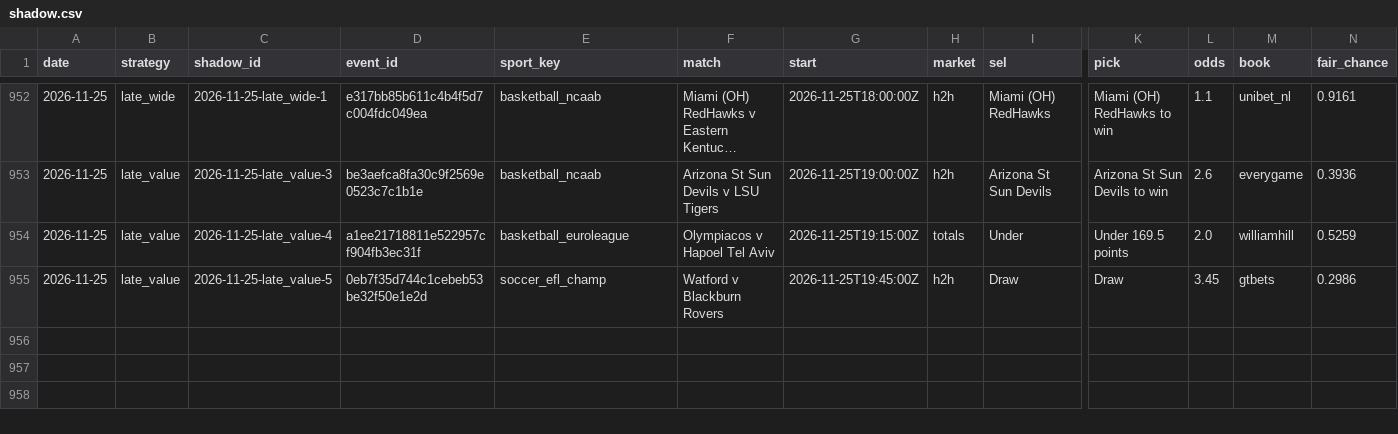
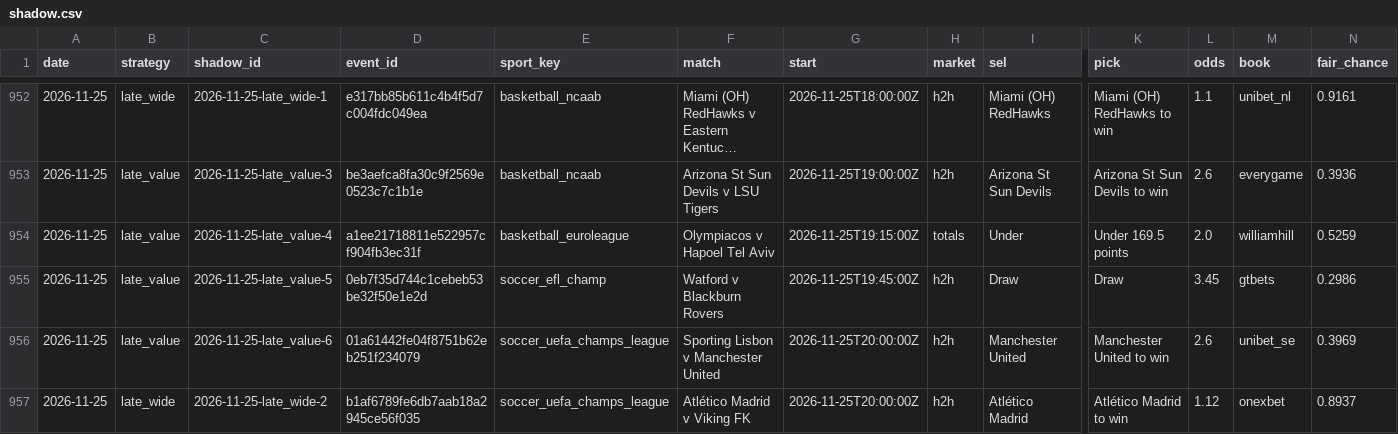
Before and after one commit to tralesmile/kockajse, a CSV file: data/shadow.csv, drawn as a sheet; only a part is shown, gaps mark what is left out; long unchanged cells end in …; rows hold the shown columns only; the diff names each change by its address in the sheet, - before the commit and + after, or states it on an @@ line.

```diff
--- a/data/shadow.csv
+++ b/data/shadow.csv
+row 956: 2026-11-25 | late_value | 2026-11-25-late_value-6 | 01a61442fe04f8751b62eb251f234079 | soccer_uefa_champs_league | Sporting Lisbon v Manchester United | 2026-11-25T20:00:00Z | h2h | Manchester United | Manchester United to win | 2.6 | unibet_se | 0.3969
+row 957: 2026-11-25 | late_wide | 2026-11-25-late_wide-2 | b1af6789fe6db7aab18a2945ce56f035 | soccer_uefa_champs_league | Atlético Madrid v Viking FK | 2026-11-25T20:00:00Z | h2h | Atlético Madrid | Atlético Madrid to win | 1.12 | onexbet | 0.8937
```
Also changed, not shown: data/closing.csv, 2 other files.
